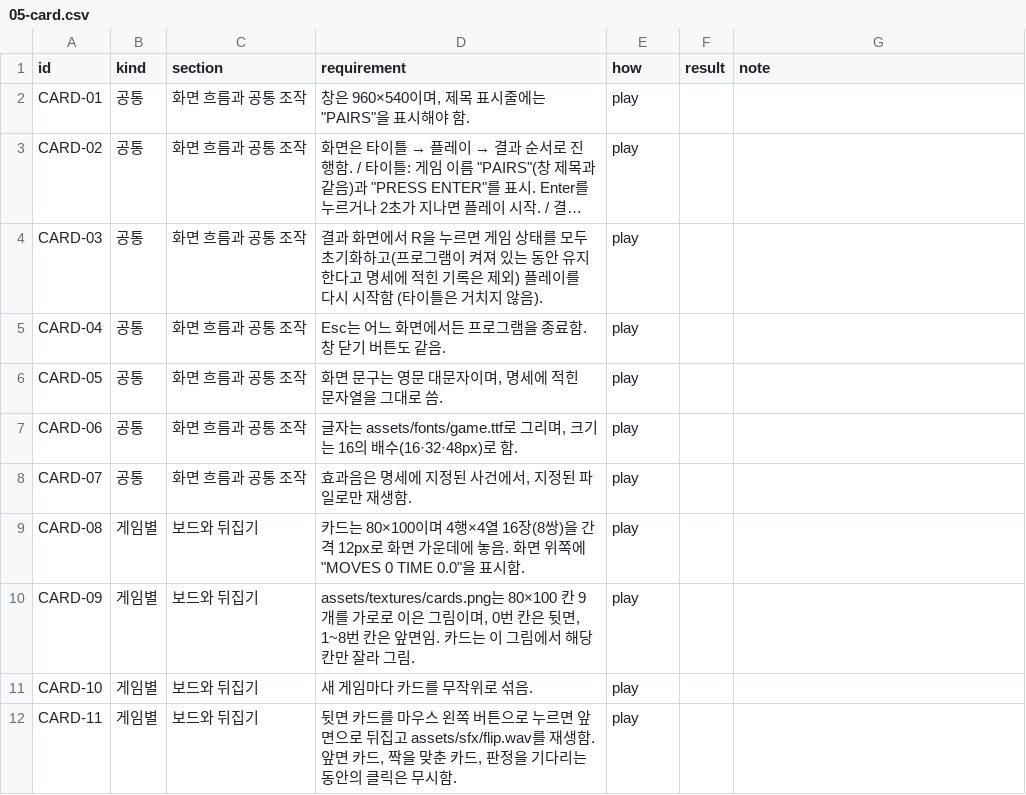
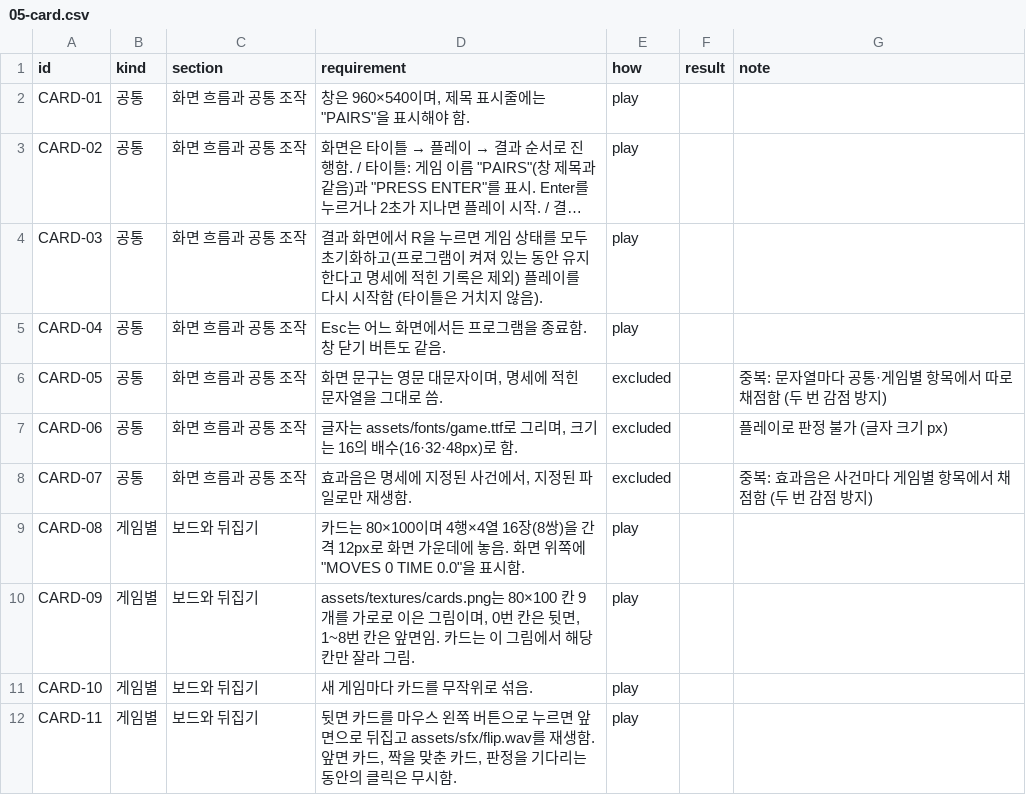
Before and after one commit to SeoulTech-Fiat-Lux/meno_exp, a CSV file: llm-comparison/grading/sheets/05-card.csv, drawn as a sheet; only a part is shown; long unchanged cells end in ….

```diff
--- a/llm-comparison/grading/sheets/05-card.csv
+++ b/llm-comparison/grading/sheets/05-card.csv
@@ -5,5 +5,5 @@ CARD-03,공통,화면 흐름과 공통 조작,결과 화면에서 R을 누르면
 CARD-04,공통,화면 흐름과 공통 조작,Esc는 어느 화면에서든 프로그램을 종료함. 창 닫기 버튼도 같음.,play,,
-CARD-05,공통,화면 흐름과 공통 조작,"화면 문구는 영문 대문자이며, 명세에 적힌 문자열을 그대로 씀.",play,,
-CARD-06,공통,화면 흐름과 공통 조작,"글자는 assets/fonts/game.ttf로 그리며, 크기는 16의 배수(16·32·48px)로 함.",play,,
-CARD-07,공통,화면 흐름과 공통 조작,"효과음은 명세에 지정된 사건에서, 지정된 파일로만 재생함.",play,,
+CARD-05,공통,화면 흐름과 공통 조작,"화면 문구는 영문 대문자이며, 명세에 적힌 문자열을 그대로 씀.",excluded,,중복: 문자열마다 공통·게임별 항목에서 따로 채점함 (두 번 감점 방지)
+CARD-06,공통,화면 흐름과 공통 조작,"글자는 assets/fonts/game.ttf로 그리며, 크기는 16의 배수(16·32·48px)로 함.",excluded,,플레이로 판정 불가 (글자 크기 px)
+CARD-07,공통,화면 흐름과 공통 조작,"효과음은 명세에 지정된 사건에서, 지정된 파일로만 재생함.",excluded,,중복: 효과음은 사건마다 게임별 항목에서 채점함 (두 번 감점 방지)
 CARD-08,게임별,보드와 뒤집기,"카드는 80×100이며 4행×4열 16장(8쌍)을 간격 12px로 화면 가운데에 놓음. 화면 위쪽에 ""MOVES 0   TIME 0.0""을 표시함.",play,,
```
Also changed, not shown: llm-comparison/grading/sheets/02-snake.csv, llm-comparison/grading/sheets/04-shooter.csv, 11 other files.
